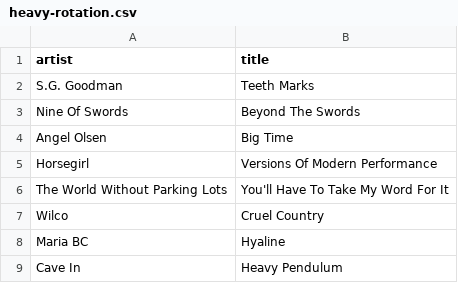
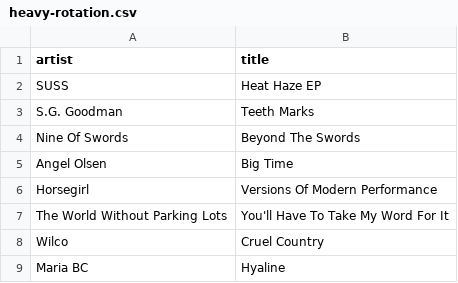
Before and after one commit to my-slab/music-scrapers, a CSV file: data/stereogum/heavy-rotation.csv, drawn as a sheet; only a part is shown; the shorter side is filled out with more unchanged rows; the diff names each change by its address in the sheet, - before the commit and + after, or states it on an @@ line.

```diff
--- a/data/stereogum/heavy-rotation.csv
+++ b/data/stereogum/heavy-rotation.csv
+row 2: SUSS | Heat Haze EP
```
Also changed, not shown: data/pitchfork/high-scoring-albums.csv.
